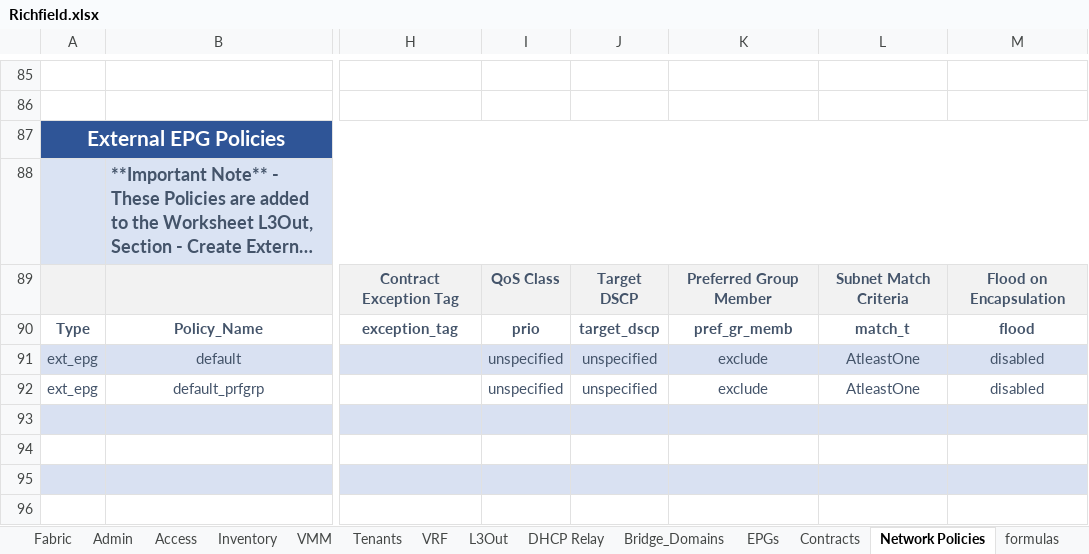
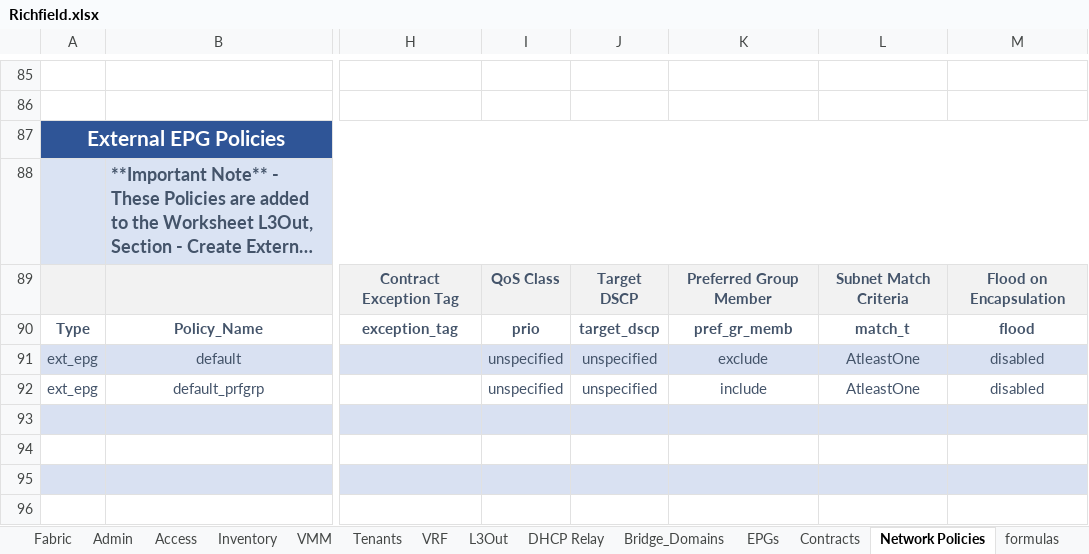
Before and after one commit to scotttyso/iac, an Excel workbook: Richfield.xlsx, sheet Network Policies, drawn as a sheet; only a part is shown, gaps mark what is left out; long unchanged cells end in …; values as stored, in another font and other column widths than the file's, no borders; the diff names each change by its address in the sheet, - before the commit and + after, or states it on an @@ line.

```diff
--- a/Richfield.xlsx (sheet Network Policies)
+++ b/Richfield.xlsx (sheet Network Policies)
-K92: exclude
+K92: include
```
Also changed, not shown: sheet EPGs, sheet Bridge_Domains, sheet L3Out, 4 other files.
